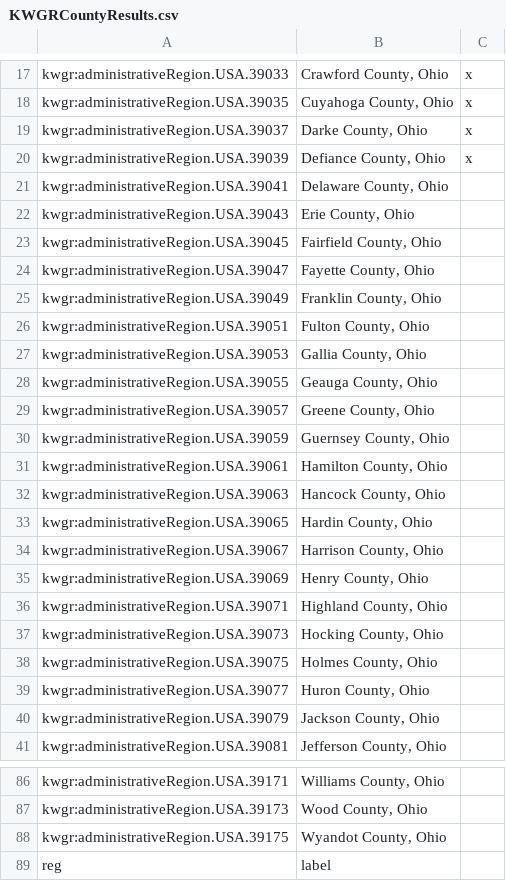
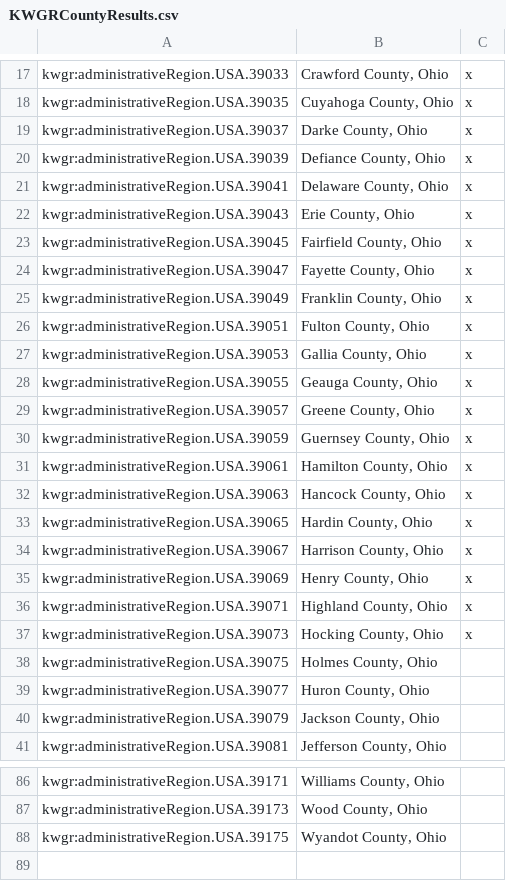
Before and after one commit to kastle-lab/KWG-LandUse, a CSV file: Deliverables/Data/KWGRCountyResults.csv, drawn as a sheet; only a part is shown, gaps mark what is left out.

Commit message:
Added more county polygon data.

```diff
--- a/Deliverables/Data/KWGRCountyResults.csv
+++ b/Deliverables/Data/KWGRCountyResults.csv
@@ -20,19 +20,19 @@ kwgr:administrativeRegion.USA.39037,"Darke County, Ohio",x
 kwgr:administrativeRegion.USA.39039,"Defiance County, Ohio",x
-kwgr:administrativeRegion.USA.39041,"Delaware County, Ohio",
-kwgr:administrativeRegion.USA.39043,"Erie County, Ohio",
-kwgr:administrativeRegion.USA.39045,"Fairfield County, Ohio",
-kwgr:administrativeRegion.USA.39047,"Fayette County, Ohio",
-kwgr:administrativeRegion.USA.39049,"Franklin County, Ohio",
-kwgr:administrativeRegion.USA.39051,"Fulton County, Ohio",
-kwgr:administrativeRegion.USA.39053,"Gallia County, Ohio",
-kwgr:administrativeRegion.USA.39055,"Geauga County, Ohio",
-kwgr:administrativeRegion.USA.39057,"Greene County, Ohio",
-kwgr:administrativeRegion.USA.39059,"Guernsey County, Ohio",
-kwgr:administrativeRegion.USA.39061,"Hamilton County, Ohio",
-kwgr:administrativeRegion.USA.39063,"Hancock County, Ohio",
-kwgr:administrativeRegion.USA.39065,"Hardin County, Ohio",
-kwgr:administrativeRegion.USA.39067,"Harrison County, Ohio",
-kwgr:administrativeRegion.USA.39069,"Henry County, Ohio",
-kwgr:administrativeRegion.USA.39071,"Highland County, Ohio",
-kwgr:administrativeRegion.USA.39073,"Hocking County, Ohio",
+kwgr:administrativeRegion.USA.39041,"Delaware County, Ohio",x
+kwgr:administrativeRegion.USA.39043,"Erie County, Ohio",x
+kwgr:administrativeRegion.USA.39045,"Fairfield County, Ohio",x
+kwgr:administrativeRegion.USA.39047,"Fayette County, Ohio",x
+kwgr:administrativeRegion.USA.39049,"Franklin County, Ohio",x
+kwgr:administrativeRegion.USA.39051,"Fulton County, Ohio",x
+kwgr:administrativeRegion.USA.39053,"Gallia County, Ohio",x
+kwgr:administrativeRegion.USA.39055,"Geauga County, Ohio",x
+kwgr:administrativeRegion.USA.39057,"Greene County, Ohio",x
+kwgr:administrativeRegion.USA.39059,"Guernsey County, Ohio",x
+kwgr:administrativeRegion.USA.39061,"Hamilton County, Ohio",x
+kwgr:administrativeRegion.USA.39063,"Hancock County, Ohio",x
+kwgr:administrativeRegion.USA.39065,"Hardin County, Ohio",x
+kwgr:administrativeRegion.USA.39067,"Harrison County, Ohio",x
+kwgr:administrativeRegion.USA.39069,"Henry County, Ohio",x
+kwgr:administrativeRegion.USA.39071,"Highland County, Ohio",x
+kwgr:administrativeRegion.USA.39073,"Hocking County, Ohio",x
 kwgr:administrativeRegion.USA.39075,"Holmes County, Ohio",
@@ -88,2 +88 @@ kwgr:administrativeRegion.USA.39173,"Wood County, Ohio",
 kwgr:administrativeRegion.USA.39175,"Wyandot County, Ohio",
-reg,label,
```
Also changed, not shown: 17 other files.
